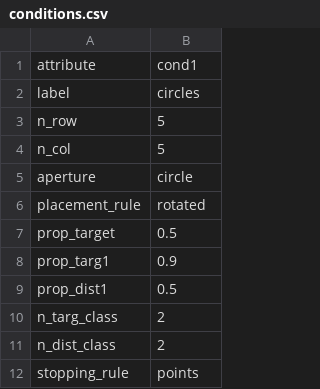
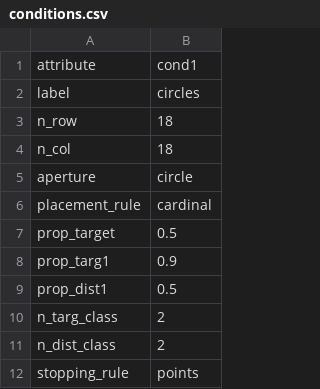
Before and after one commit to scienceanna/visual_foraging_exp, a CSV file: exp_config/circles/conditions.csv, drawn as a sheet; only a part is shown.

Commit message:
trying to get circles to work

```diff
--- a/exp_config/circles/conditions.csv
+++ b/exp_config/circles/conditions.csv
@@ -2,6 +2,6 @@ attribute,cond1
 label,circles
-n_row,5
-n_col,5
+n_row,18
+n_col,18
 aperture,circle
-placement_rule,rotated
+placement_rule,cardinal
 prop_target,0.5
```
Also changed, not shown: 2 other files.
